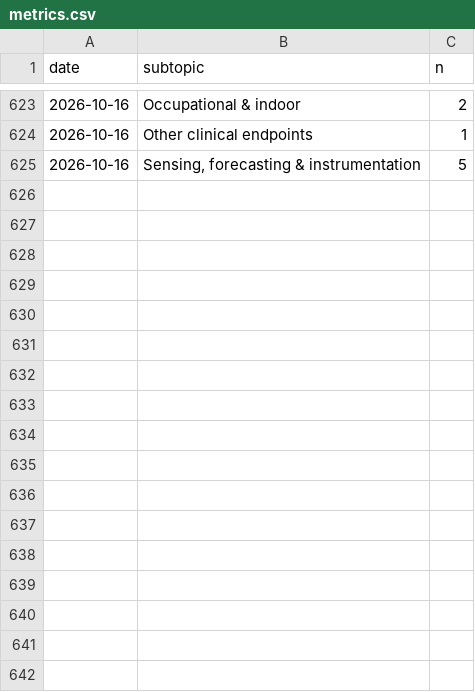
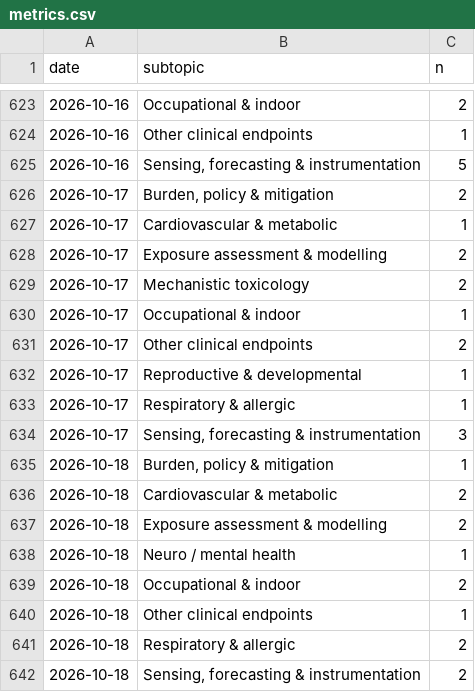
Before and after one commit to mi3nts/Background_Research_Reports, a CSV file: claude/state/metrics.csv, drawn as a sheet; only a part is shown, gaps mark what is left out; the diff names each change by its address in the sheet, - before the commit and + after, or states it on an @@ line.

```diff
--- a/claude/state/metrics.csv
+++ b/claude/state/metrics.csv
+row 626: 2026-10-17 | Burden, policy & mitigation | 2
+row 627: 2026-10-17 | Cardiovascular & metabolic | 1
+row 628: 2026-10-17 | Exposure assessment & modelling | 2
+row 629: 2026-10-17 | Mechanistic toxicology | 2
+row 630: 2026-10-17 | Occupational & indoor | 1
+row 631: 2026-10-17 | Other clinical endpoints | 2
+row 632: 2026-10-17 | Reproductive & developmental | 1
+row 633: 2026-10-17 | Respiratory & allergic | 1
+row 634: 2026-10-17 | Sensing, forecasting & instrumentation | 3
+row 635: 2026-10-18 | Burden, policy & mitigation | 1
+row 636: 2026-10-18 | Cardiovascular & metabolic | 2
+row 637: 2026-10-18 | Exposure assessment & modelling | 2
+row 638: 2026-10-18 | Neuro / mental health | 1
+row 639: 2026-10-18 | Occupational & indoor | 2
+row 640: 2026-10-18 | Other clinical endpoints | 1
+row 641: 2026-10-18 | Respiratory & allergic | 2
+row 642: 2026-10-18 | Sensing, forecasting & instrumentation | 2
```
Also changed, not shown: 33 other files.
